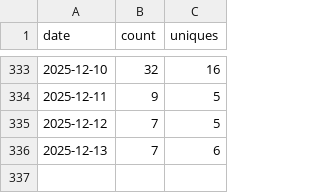
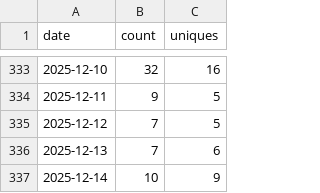
Before and after one commit to piebro/github-repo-traffic-stats, a CSV file: data/github_views/deutsche-bahn-data.csv, drawn as a sheet; only a part is shown, gaps mark what is left out.

Commit message:
data update

```diff
--- a/data/github_views/deutsche-bahn-data.csv
+++ b/data/github_views/deutsche-bahn-data.csv
@@ -336 +336,2 @@ date,count,uniques
 2025-12-13,7,6
+2025-12-14,10,9
```
Also changed, not shown: data/github_clones/RoboCup-SPL-Segmentation-Dataset.csv, data/github_clones/deutsche-bahn-data.csv, 19 other files.
